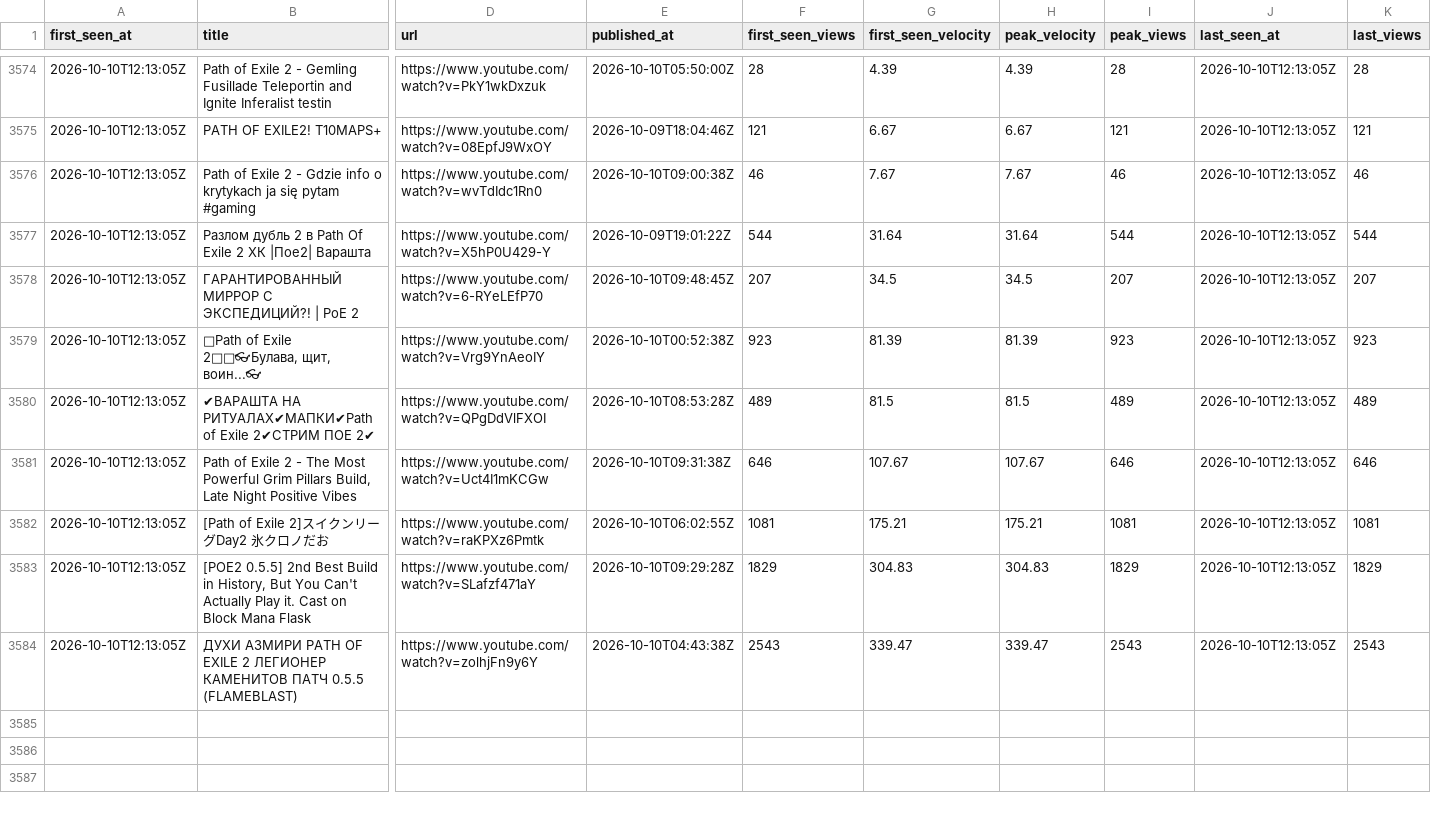
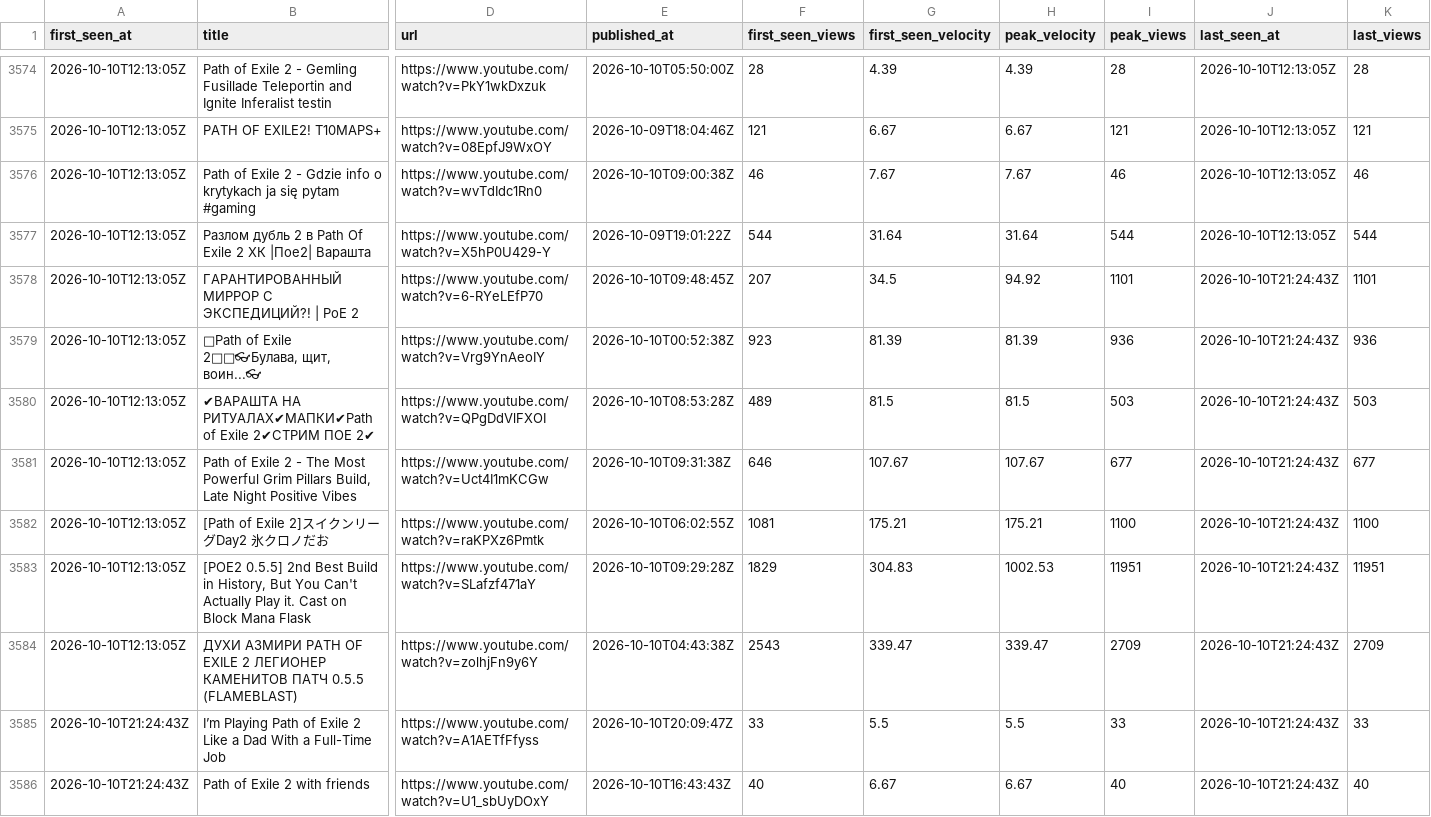
Before and after one commit to bigbes/poe2-discovery, a CSV file: docs/poe2/trending.csv, drawn as a sheet; only a part is shown, gaps mark what is left out; rows hold the shown columns only; the diff covers the shown part only; the diff names each change by its address in the sheet, - before the commit and + after, or states it on an @@ line.

```diff
--- a/docs/poe2/trending.csv
+++ b/docs/poe2/trending.csv
-H3578 (peak_velocity): 34.5
+H3578 (peak_velocity): 94.92
-I3578 (peak_views): 207
+I3578 (peak_views): 1101
-J3578:J3584 (last_seen_at): 2026-10-10T12:13:05Z
+J3578:J3584 (last_seen_at): 2026-10-10T21:24:43Z
-K3578 (last_views): 207
+K3578 (last_views): 1101
-I3579 (peak_views): 923
+I3579 (peak_views): 936
-K3579 (last_views): 923
+K3579 (last_views): 936
-I3580 (peak_views): 489
+I3580 (peak_views): 503
-K3580 (last_views): 489
+K3580 (last_views): 503
-I3581 (peak_views): 646
+I3581 (peak_views): 677
-K3581 (last_views): 646
+K3581 (last_views): 677
-I3582 (peak_views): 1081
+I3582 (peak_views): 1100
-K3582 (last_views): 1081
+K3582 (last_views): 1100
-H3583 (peak_velocity): 304.83
+H3583 (peak_velocity): 1002.53
-I3583 (peak_views): 1829
+I3583 (peak_views): 11951
-K3583 (last_views): 1829
+K3583 (last_views): 11951
-I3584 (peak_views): 2543
+I3584 (peak_views): 2709
-K3584 (last_views): 2543
+K3584 (last_views): 2709
+row 3585: 2026-10-10T21:24:43Z | I’m Playing Path of Exile 2 Like a Dad With a Full-Time Job | https://www.youtube.com/watch?v=A1AETfFfyss | 2026-10-10T20:09:47Z | 33 | 5.5 | 5.5 | 33 | 2026-10-10T21:24:43Z | 33
+row 3586: 2026-10-10T21:24:43Z | Path of Exile 2 with friends | https://www.youtube.com/watch?v=U1_sbUyDOxY | 2026-10-10T16:43:43Z | 40 | 6.67 | 6.67 | 40 | 2026-10-10T21:24:43Z | 40
```
Also changed, not shown: 8 added rows and 9 edited cells elsewhere in this file, docs/poe1/trending.csv, 8 other files.
